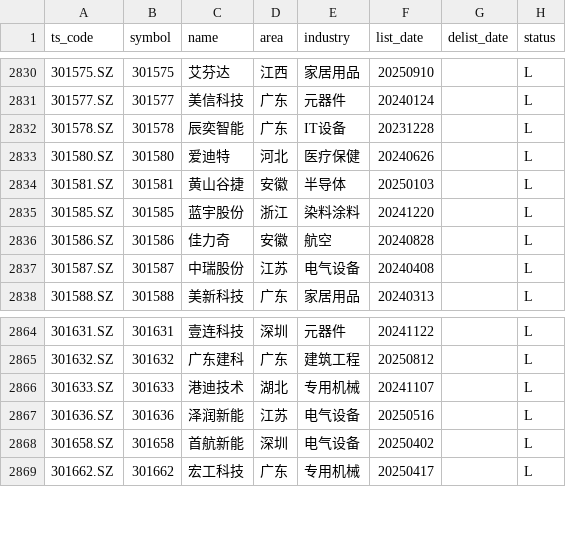
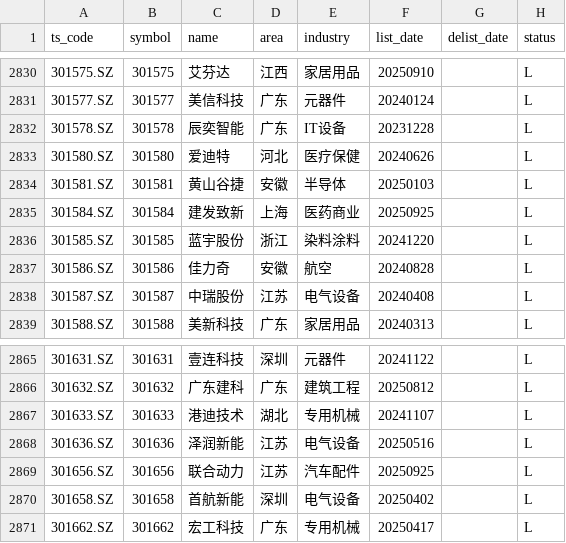
Before and after one commit to AFAN-LIFE/macropage, a CSV file: data/stock_basic.csv, drawn as a sheet; only a part is shown, gaps mark what is left out; the diff names each change by its address in the sheet, - before the commit and + after, or states it on an @@ line.

Commit message:
daily update tushare data

```diff
--- a/data/stock_basic.csv
+++ b/data/stock_basic.csv
+row 2835: 301584.SZ | 301584 | 建发致新 | 上海 | 医药商业 | 20250925 |  | L
+row 2869: 301656.SZ | 301656 | 联合动力 | 江苏 | 汽车配件 | 20250925 |  | L
```
Also changed, not shown: data/global_index.csv, data/tf_continuous.csv, 2 other files.
